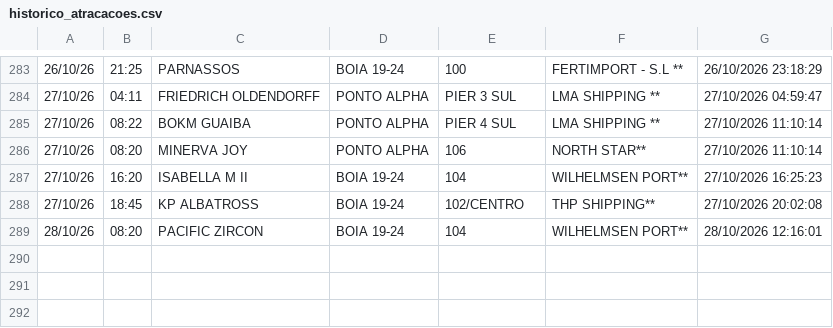
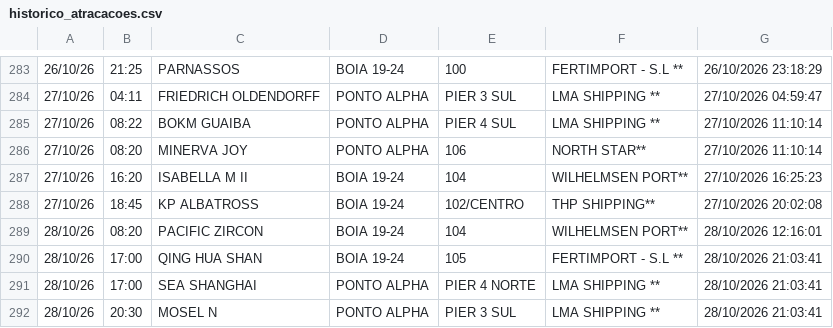
Before and after one commit to Leoofclima/Monitor-Apem, a CSV file: historico_atracacoes.csv, drawn as a sheet; only a part is shown, gaps mark what is left out.

```diff
--- a/historico_atracacoes.csv
+++ b/historico_atracacoes.csv
@@ -289 +289,4 @@
 28/10/26,08:20,PACIFIC ZIRCON,BOIA 19-24,104,WILHELMSEN PORT**,28/10/2026 12:16:01
+28/10/26,17:00,QING HUA SHAN,BOIA 19-24,105,FERTIMPORT - S.L **,28/10/2026 21:03:41
+28/10/26,17:00,SEA SHANGHAI,PONTO ALPHA,PIER 4 NORTE,LMA SHIPPING **,28/10/2026 21:03:41
+28/10/26,20:30,MOSEL N,PONTO ALPHA,PIER 3 SUL,LMA SHIPPING **,28/10/2026 21:03:41
```
Also changed, not shown: 3 other files.
